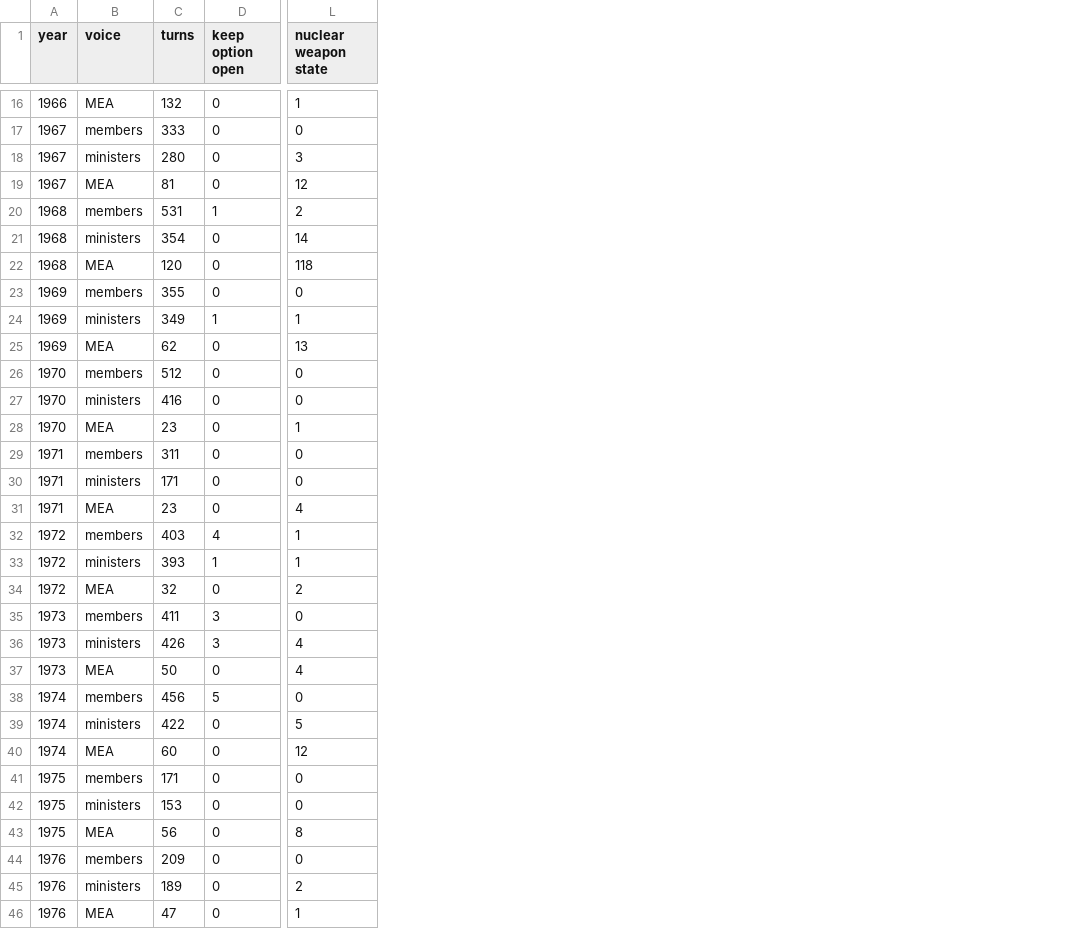
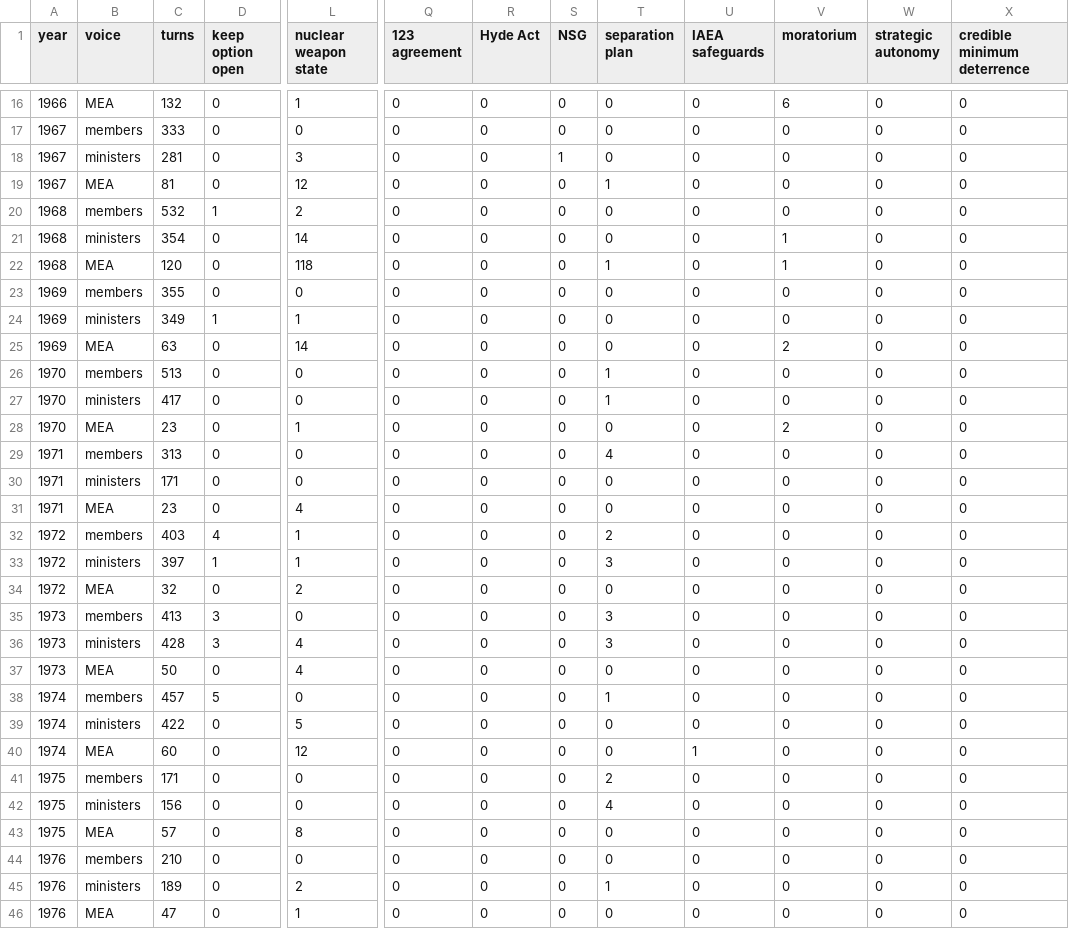
Before and after one commit to RaviRasputin/Parliamentary_Debates-Lok-Sabha-, a CSV file: analysis/nuclear_1962_1999/output/phrases_by_year.csv, drawn as a sheet; only a part is shown, gaps mark what is left out; the diff covers the shown part only; the diff names each change by its address in the sheet, - before the commit and + after, or states it on an @@ line.

```diff
--- a/analysis/nuclear_1962_1999/output/phrases_by_year.csv
+++ b/analysis/nuclear_1962_1999/output/phrases_by_year.csv
+column Q (123 agreement), rows 16-46: all 0
+column R (Hyde Act), rows 16-46: all 0
+column S (NSG), rows 16-46: 0 | 0 | 1 | 0 | 0 | 0 | 0 | 0 | 0 | 0 | 0 | 0 | 0 | 0 | 0 | 0 | 0 | 0 | 0 | 0 | 0 | 0 | 0 | 0 | 0 | 0 | 0 | 0 | 0 | 0 | 0
+column T (separation plan), rows 16-46: 0 | 0 | 0 | 1 | 0 | 0 | 1 | 0 | 0 | 0 | 1 | 1 | 0 | 4 | 0 | 0 | 2 | 3 | 0 | 3 | 3 | 0 | 1 | 0 | 0 | 2 | 4 | 0 | 0 | 1 | 0
+column U (IAEA safeguards), rows 16-46: 0 | 0 | 0 | 0 | 0 | 0 | 0 | 0 | 0 | 0 | 0 | 0 | 0 | 0 | 0 | 0 | 0 | 0 | 0 | 0 | 0 | 0 | 0 | 0 | 1 | 0 | 0 | 0 | 0 | 0 | 0
+column V (moratorium), rows 16-46: 6 | 0 | 0 | 0 | 0 | 1 | 1 | 0 | 0 | 2 | 0 | 0 | 2 | 0 | 0 | 0 | 0 | 0 | 0 | 0 | 0 | 0 | 0 | 0 | 0 | 0 | 0 | 0 | 0 | 0 | 0
+column W (strategic autonomy), rows 16-46: all 0
+column X (credible minimum deterrence), rows 16-46: all 0
-C18 (turns): 280
+C18 (turns): 281
-C20 (turns): 531
+C20 (turns): 532
-C25 (turns): 62
+C25 (turns): 63
-L25 (nuclear weapon state): 13
+L25 (nuclear weapon state): 14
-C26 (turns): 512
+C26 (turns): 513
-C27 (turns): 416
+C27 (turns): 417
-C29 (turns): 311
+C29 (turns): 313
-C33 (turns): 393
+C33 (turns): 397
-C35 (turns): 411
+C35 (turns): 413
-C36 (turns): 426
+C36 (turns): 428
-C38 (turns): 456
+C38 (turns): 457
-C42 (turns): 153
+C42 (turns): 156
-C43 (turns): 56
+C43 (turns): 57
-C44 (turns): 209
+C44 (turns): 210
```
Also changed, not shown: 48 edited cells elsewhere in this file, analysis/nuclear_1962_1999/output/active_members.csv, analysis/nuclear_1962_1999/output/corpus_sizes.csv, 21 other files.
